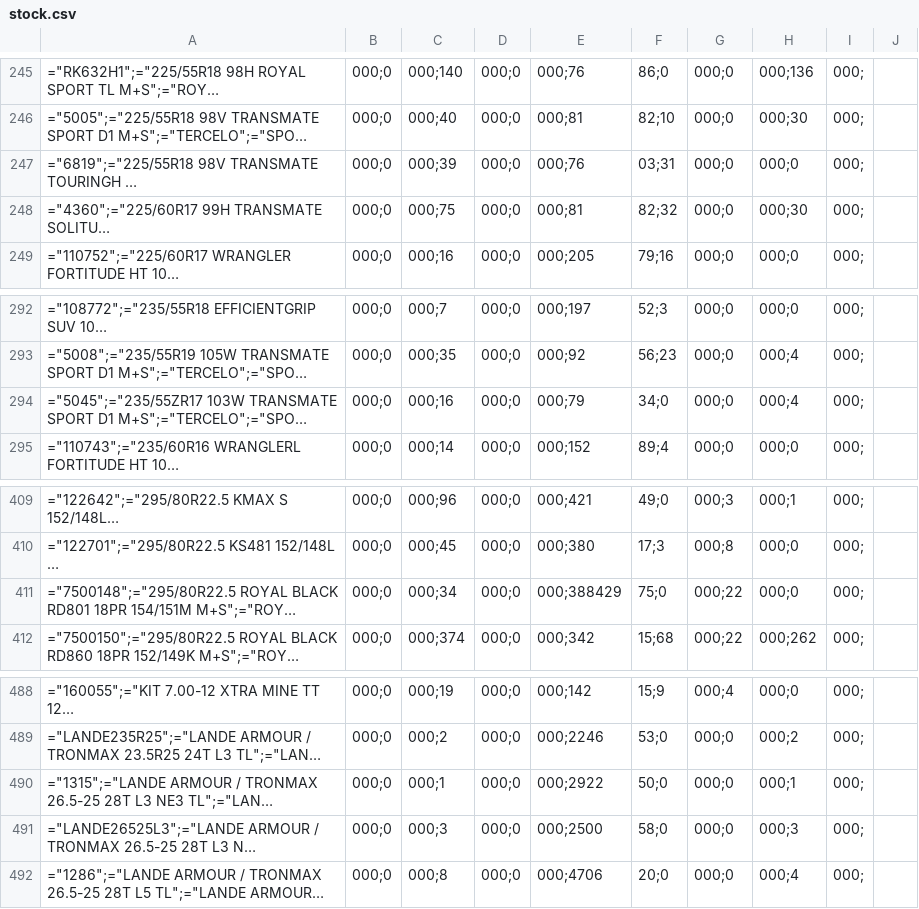
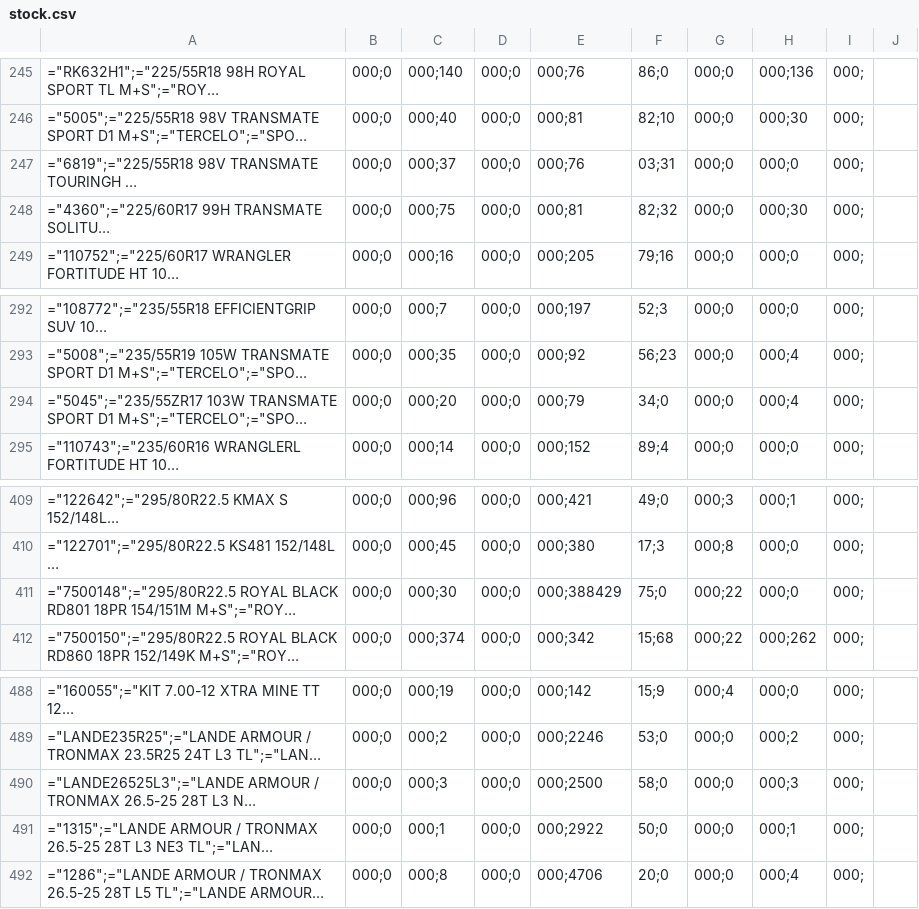
Before and after one commit to agustinlina/fire_base_union, a CSV file: public/stock.csv, drawn as a sheet; only a part is shown, gaps mark what is left out; long unchanged cells end in …; the diff covers the shown part only; the diff names each change by its address in the sheet, - before the commit and + after, or states it on an @@ line.

```diff
--- a/public/stock.csv
+++ b/public/stock.csv
-C247: 000;39
+C247: 000;37
-C294: 000;16
+C294: 000;20
-C411: 000;34
+C411: 000;30
@@ row 491 moved to row 490: ="LANDE26525L3";="LANDE ARMOUR / TRONMAX… @@
```
Also changed, not shown: 1 removed row and 34 edited cells elsewhere in this file.
